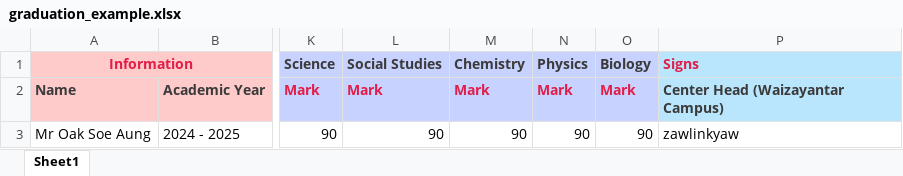
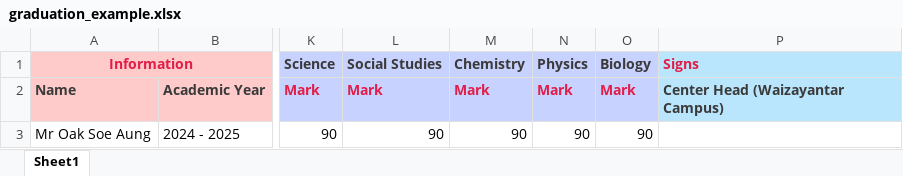
Before and after one commit to oaksoeaung-dev/ExamResult, an Excel workbook: public/examples/graduation_example.xlsx, sheet Sheet1, drawn as a sheet; only a part is shown, gaps mark what is left out; values as stored, in another font and other column widths than the file's, no borders; the diff names each change by its address in the sheet, - before the commit and + after, or states it on an @@ line.

Commit message:
Update: example

```diff
--- a/public/examples/graduation_example.xlsx (sheet Sheet1)
+++ b/public/examples/graduation_example.xlsx (sheet Sheet1)
-P3: zawlinkyaw
+P3: (empty)
```
